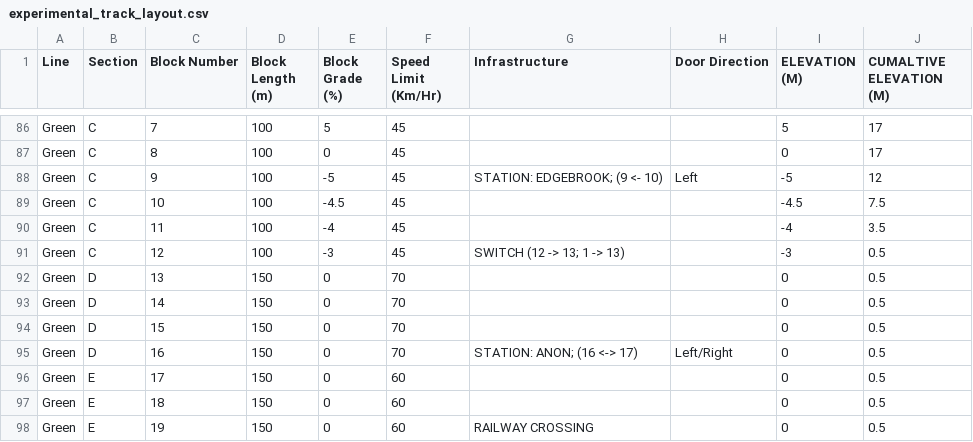
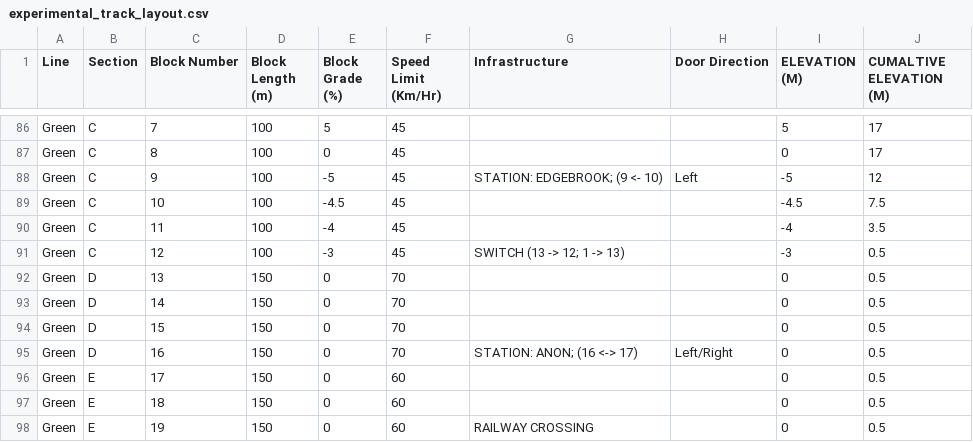
Before and after one commit to map588/trains, a CSV file: src/main/resources/Framework/experimental_track_layout.csv, drawn as a sheet; only a part is shown, gaps mark what is left out.

Commit message:
Fix small mistake in csv for switch at block 13 of green line

```diff
--- a/src/main/resources/Framework/experimental_track_layout.csv
+++ b/src/main/resources/Framework/experimental_track_layout.csv
@@ -90,3 +90,3 @@ Green,C,10,100,-4.5,45,,,-4.5,7.5
 Green,C,11,100,-4,45,,,-4,3.5
-Green,C,12,100,-3,45,SWITCH (12 -> 13; 1 -> 13),,-3,0.5
+Green,C,12,100,-3,45,SWITCH (13 -> 12; 1 -> 13),,-3,0.5
 Green,D,13,150,0,70,,,0,0.5
```
